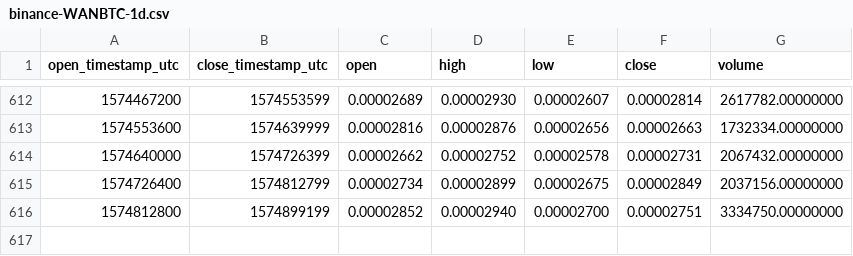
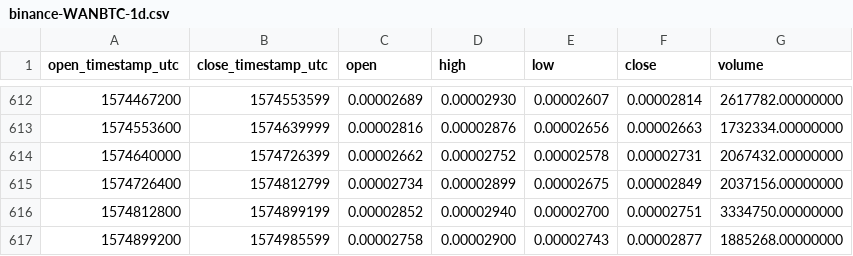
Before and after one commit to cryptobigbro/binance-WANBTC, a CSV file: binance-WANBTC-1d.csv, drawn as a sheet; only a part is shown, gaps mark what is left out; the diff names each change by its address in the sheet, - before the commit and + after, or states it on an @@ line.

Commit message:
Update OHLCV data.

```diff
--- a/binance-WANBTC-1d.csv
+++ b/binance-WANBTC-1d.csv
+row 617: 1574899200 | 1574985599 | 0.00002758 | 0.00002900 | 0.00002743 | 0.00002877 | 1885268.00000000
```
Also changed, not shown: 1 other file.
